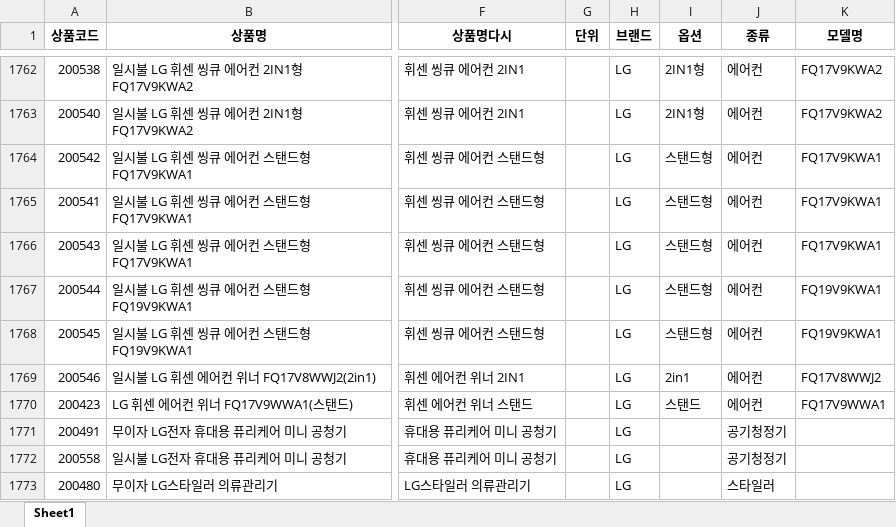
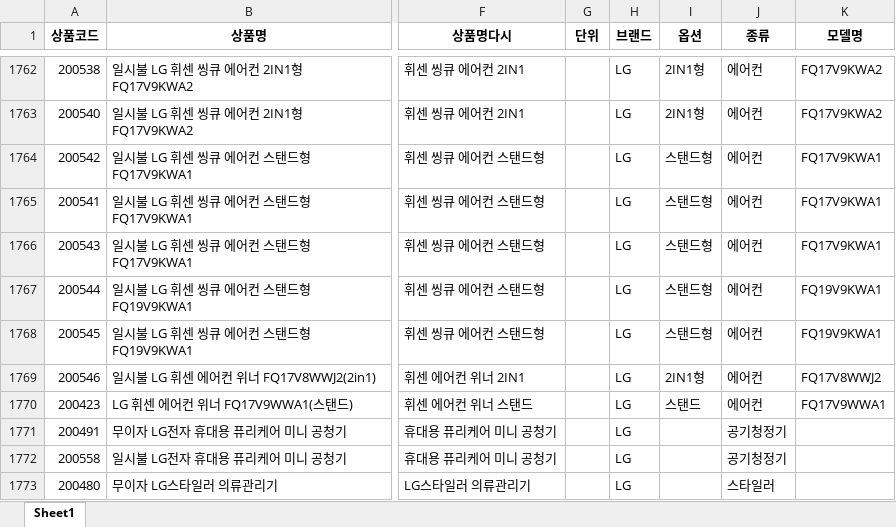
Before and after one commit to cryingjin/Shopping_GG, an Excel workbook: 0.Data/01_제공데이터/sale_meta_v04_0823.xlsx, sheet Sheet1, drawn as a sheet; only a part is shown, gaps mark what is left out; values as stored, in another font and other column widths than the file's, no borders; the diff names each change by its address in the sheet, - before the commit and + after, or states it on an @@ line.

```diff
--- a/0.Data/01_제공데이터/sale_meta_v04_0823.xlsx (sheet Sheet1)
+++ b/0.Data/01_제공데이터/sale_meta_v04_0823.xlsx (sheet Sheet1)
-I1769 (옵션): 2in1
+I1769 (옵션): 2IN1형
```
Also changed, not shown: 28 other files.
